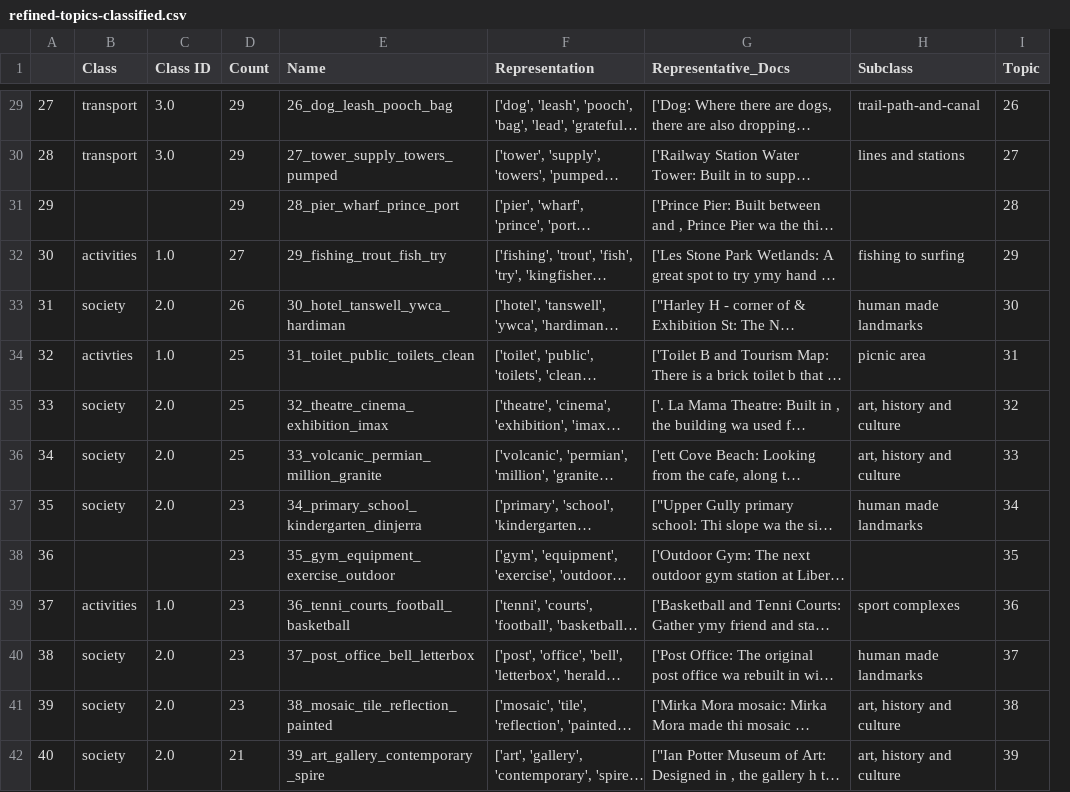
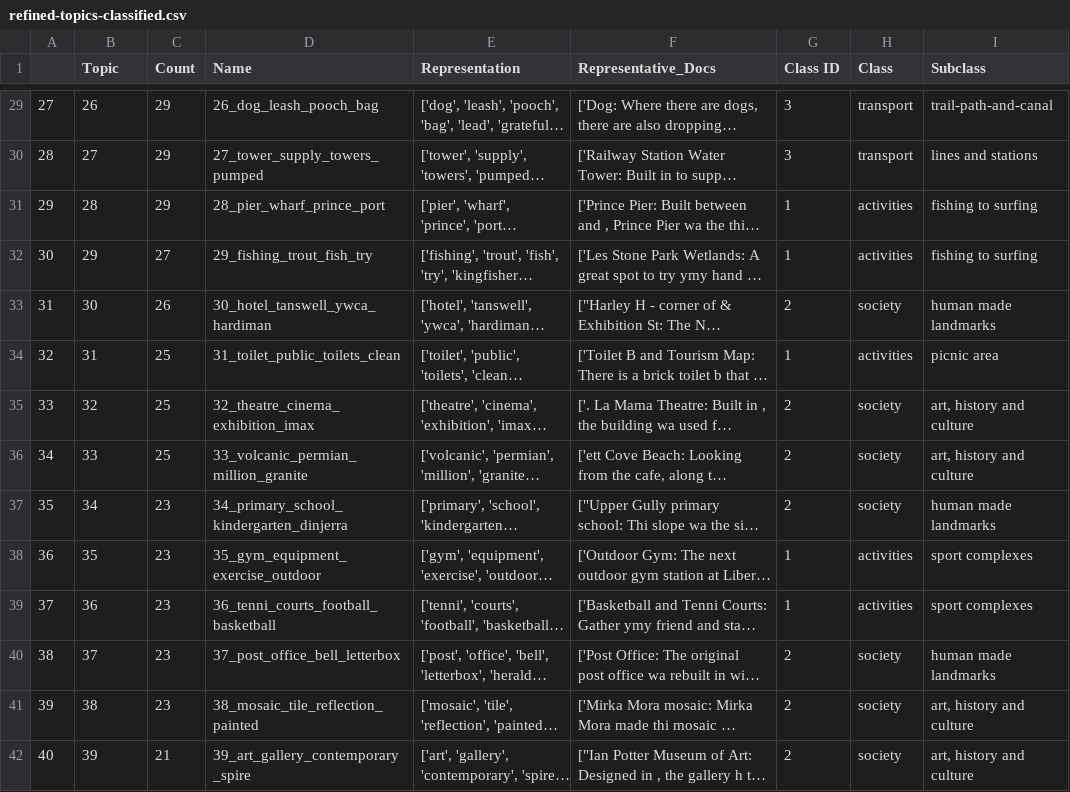
Before and after one commit to hamzeiehsan/leisure-walking-analysis, a CSV file: outputs/dataframes/refined-topics-classified.csv, drawn as a sheet; only a part is shown, gaps mark what is left out; long unchanged cells end in …; removed rows and columns are numbered as before the commit, all else as after; the diff covers the shown part only; the diff names each change by its address in the sheet, - before the commit and + after, or states it on an @@ line.

```diff
--- a/outputs/dataframes/refined-topics-classified.csv
+++ b/outputs/dataframes/refined-topics-classified.csv
-column C (Class ID), rows 29-42: 3.0 | 3.0 |  | 1.0 | 2.0 | 1.0 | 2.0 | 2.0 | 2.0 |  | 1.0 | 2.0 | 2.0 | 2.0
+column G (Class ID), rows 29-42: 3 | 3 | 1 | 1 | 2 | 1 | 2 | 2 | 2 | 1 | 1 | 2 | 2 | 2
+column H (Class), rows 29-42: transport | transport | activities | activities | society | activities | society | society | society | activities | activities | society | society | society
-column I (Topic), rows 29-42: 26 | 27 | 28 | 29 | 30 | 31 | 32 | 33 | 34 | 35 | 36 | 37 | 38 | 39
-B1: Class
+B1: Topic
-B29 (Topic): transport
+B29 (Topic): 26
-B30 (Topic): transport
+B30 (Topic): 27
-B31 (Topic): (empty)
+B31 (Topic): 28
-I31 (Subclass): (empty)
+I31 (Subclass): fishing to surfing
-B32 (Topic): activities
+B32 (Topic): 29
-B33 (Topic): society
+B33 (Topic): 30
-B34 (Topic): activties
+B34 (Topic): 31
-B35 (Topic): society
+B35 (Topic): 32
-B36 (Topic): society
+B36 (Topic): 33
-B37 (Topic): society
+B37 (Topic): 34
-B38 (Topic): (empty)
+B38 (Topic): 35
-I38 (Subclass): (empty)
+I38 (Subclass): sport complexes
-B39 (Topic): activities
+B39 (Topic): 36
-B40 (Topic): society
+B40 (Topic): 37
-B41 (Topic): society
+B41 (Topic): 38
-B42 (Topic): society
+B42 (Topic): 39
```
Also changed, not shown: 56 edited cells elsewhere in this file, 4 other files.
